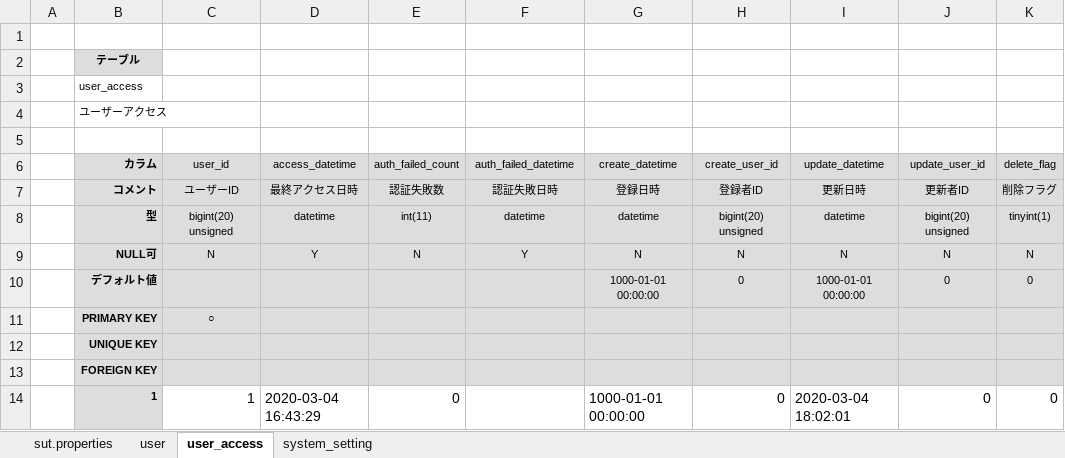
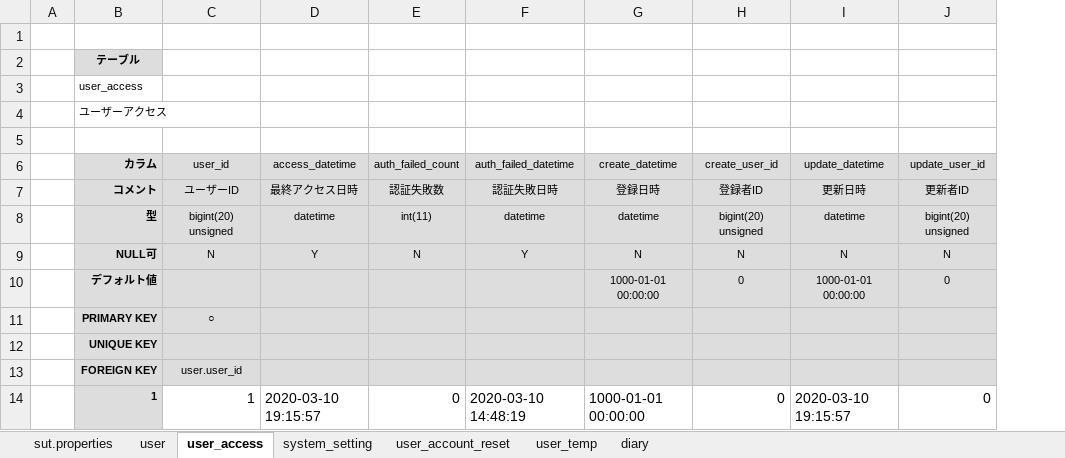
Before and after one commit to ison12/webAppTemplate, an Excel workbook: myapp/document/01_DB/10_SCRIPT/data/INIT_DATA.xlsx, sheet user_access, drawn as a sheet; values as stored, in another font and other column widths than the file's, no borders; charts and pictures not drawn; the diff names each change by its address in the sheet, - before the commit and + after, or states it on an @@ line.

```diff
--- a/myapp/document/01_DB/10_SCRIPT/data/INIT_DATA.xlsx (sheet user_access)
+++ b/myapp/document/01_DB/10_SCRIPT/data/INIT_DATA.xlsx (sheet user_access)
+sheet tab: user_account_reset
+sheet tab: user_temp
+sheet tab: diary
-column K (delete_flag), rows 7-14: 削除フラグ | tinyint(1) | N | 0 |  |  |  | 0
-C13 (user_id): (empty)
+C13 (user_id): user.user_id
-D14 (access_datetime): 2020-03-04 16:43:29
+D14 (access_datetime): 2020-03-10 19:15:57
-F14 (auth_failed_datetime): (empty)
+F14 (auth_failed_datetime): 2020-03-10 14:48:19
-I14 (update_datetime): 2020-03-04 18:02:01
+I14 (update_datetime): 2020-03-10 19:15:57
```
Also changed, not shown: sheet system_setting, sheet sut.properties, sheet user, charts or pictures, 5 other files.
